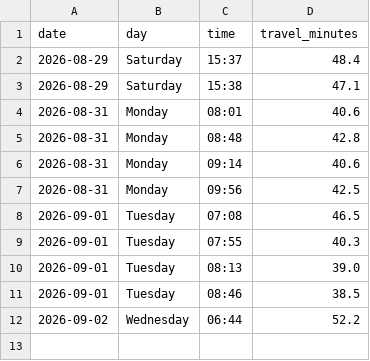
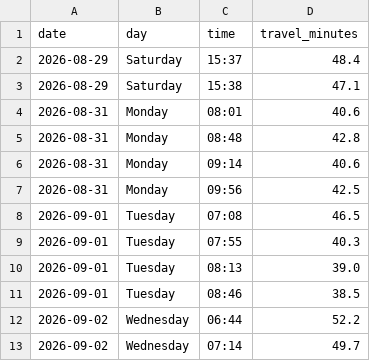
Before and after one commit to kaustubhbhatter/traffic-project, a CSV file: data/traffic_data.csv, drawn as a sheet; the diff names each change by its address in the sheet, - before the commit and + after, or states it on an @@ line.

```diff
--- a/data/traffic_data.csv
+++ b/data/traffic_data.csv
+row 13: 2026-09-02 | Wednesday | 07:14 | 49.7
```
Also changed, not shown: 1 other file.
